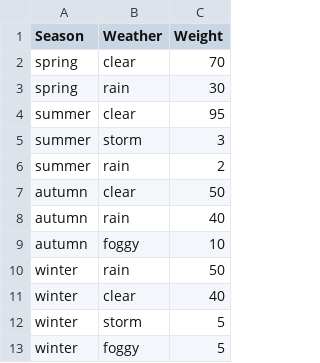
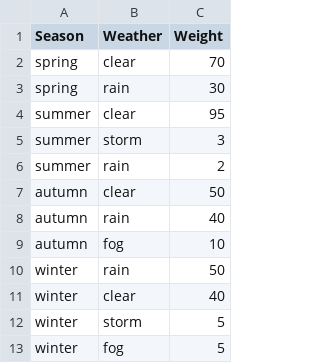
Before and after one commit to Harvest-Festival/Simply-Seasons, a CSV file: src/generated/resources/data/simplyseasons/database/seasonal_weather.csv, drawn as a sheet.

Commit message:
Add season/weather commands and fix fog

```diff
--- a/src/generated/resources/data/simplyseasons/database/seasonal_weather.csv
+++ b/src/generated/resources/data/simplyseasons/database/seasonal_weather.csv
@@ -8,3 +8,3 @@ autumn,clear,50
 autumn,rain,40
-autumn,foggy,10
+autumn,fog,10
 winter,rain,50
@@ -12,2 +12,2 @@ winter,clear,40
 winter,storm,5
-winter,foggy,5
+winter,fog,5
```
Also changed, not shown: 17 other files.
